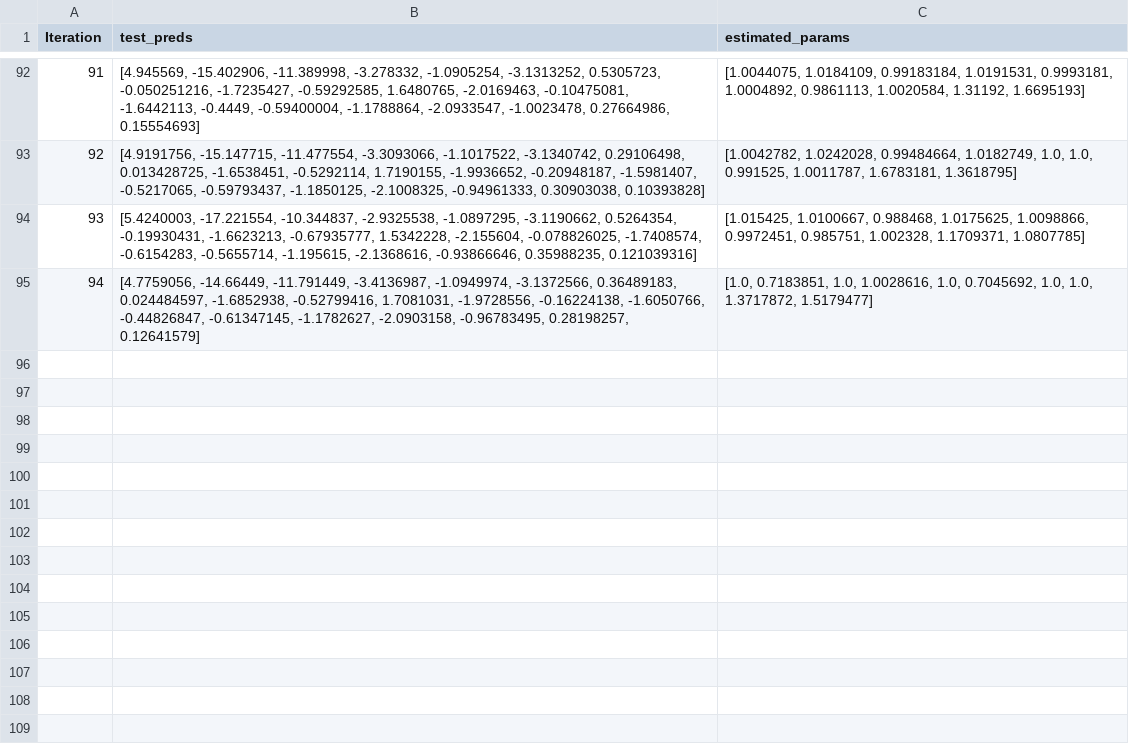
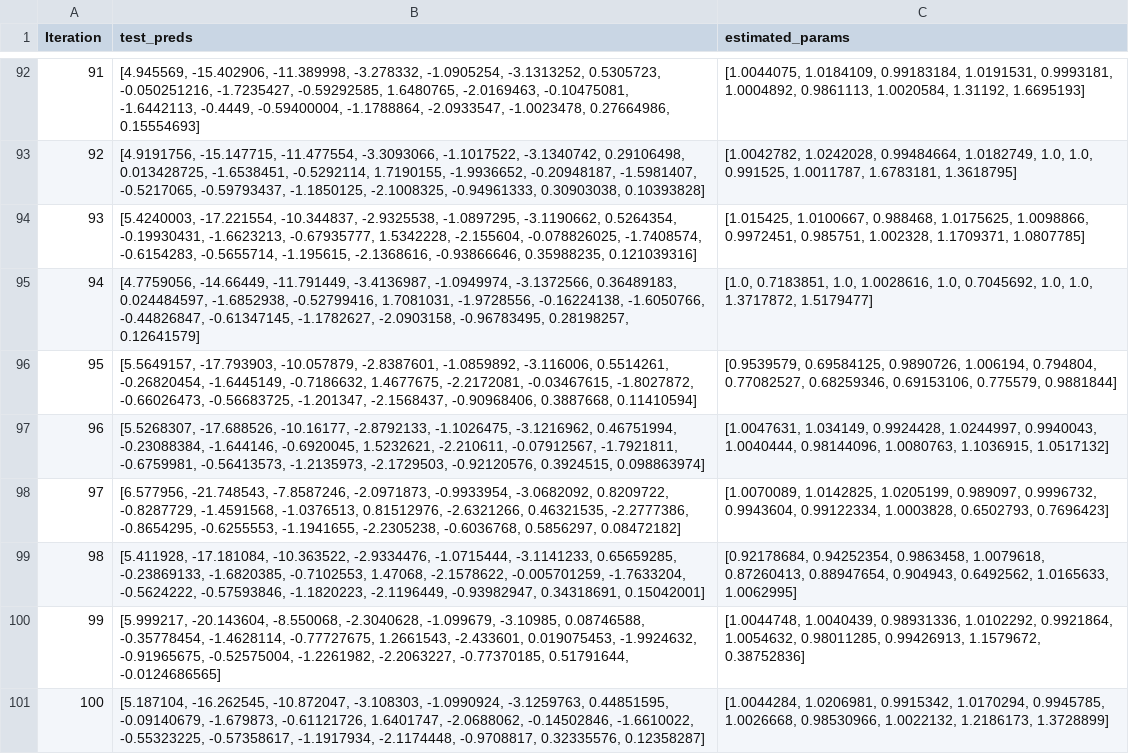
Before and after one commit to Aether-Ren/Multioutput_FixedG_GP, a CSV file: LocalDisease/Result/MVGP_X_1_1_result.csv, drawn as a sheet; only a part is shown, gaps mark what is left out; the diff names each change by its address in the sheet, - before the commit and + after, or states it on an @@ line.

Commit message:
update

```diff
--- a/LocalDisease/Result/MVGP_X_1_1_result.csv
+++ b/LocalDisease/Result/MVGP_X_1_1_result.csv
+row 96: 95 | [5.5649157, -17.793903, -10.057879, -2.8387601, -1.0859892, -3.116006, 0.5514261, -0.26820454, -1.6445149, -0.7186632, 1.4677675, -2.2172081, -0.03467615, -1.8027872, -0.66026473, -0.56683725, -1.201347, -2.1568437, -0.90968406, 0.3887668, 0.11410594] | [0.9539579, 0.69584125, 0.9890726, 1.006194, 0.794804, 0.77082527, 0.68259346, 0.69153106, 0.775579, 0.9881844]
+row 97: 96 | [5.5268307, -17.688526, -10.16177, -2.8792133, -1.1026475, -3.1216962, 0.46751994, -0.23088384, -1.644146, -0.6920045, 1.5232621, -2.210611, -0.07912567, -1.7921811, -0.6759981, -0.56413573, -1.2135973, -2.1729503, -0.92120576, 0.3924515, 0.098863974] | [1.0047631, 1.034149, 0.9924428, 1.0244997, 0.9940043, 1.0040444, 0.98144096, 1.0080763, 1.1036915, 1.0517132]
+row 98: 97 | [6.577956, -21.748543, -7.8587246, -2.0971873, -0.9933954, -3.0682092, 0.8209722, -0.8287729, -1.4591568, -1.0376513, 0.81512976, -2.6321266, 0.46321535, -2.2777386, -0.8654295, -0.6255553, -1.1941655, -2.2305238, -0.6036768, 0.5856297, 0.08472182] | [1.0070089, 1.0142825, 1.0205199, 0.989097, 0.9996732, 0.9943604, 0.99122334, 1.0003828, 0.6502793, 0.7696423]
+row 99: 98 | [5.411928, -17.181084, -10.363522, -2.9334476, -1.0715444, -3.1141233, 0.65659285, -0.23869133, -1.6820385, -0.7102553, 1.47068, -2.1578622, -0.005701259, -1.7633204, -0.5624222, -0.57593846, -1.1820223, -2.1196449, -0.93982947, 0.34318691, 0.15042001] | [0.92178684, 0.94252354, 0.9863458, 1.0079618, 0.87260413, 0.88947654, 0.904943, 0.6492562, 1.0165633, 1.0062995]
+row 100: 99 | [5.999217, -20.143604, -8.550068, -2.3040628, -1.099679, -3.10985, 0.08746588, -0.35778454, -1.4628114, -0.77727675, 1.2661543, -2.433601, 0.019075453, -1.9924632, -0.91965675, -0.52575004, -1.2261982, -2.2063227, -0.77370185, 0.51791644, -0.0124686565] | [1.0044748, 1.0040439, 0.98931336, 1.0102292, 0.9921864, 1.0054632, 0.98011285, 0.99426913, 1.1579672, 0.38752836]
+row 101: 100 | [5.187104, -16.262545, -10.872047, -3.108303, -1.0990924, -3.1259763, 0.44851595, -0.09140679, -1.679873, -0.61121726, 1.6401747, -2.0688062, -0.14502846, -1.6610022, -0.55323225, -0.57358617, -1.1917934, -2.1174448, -0.9708817, 0.32335576, 0.12358287] | [1.0044284, 1.0206981, 0.9915342, 1.0170294, 0.9945785, 1.0026668, 0.98530966, 1.0022132, 1.2186173, 1.3728899]
```
